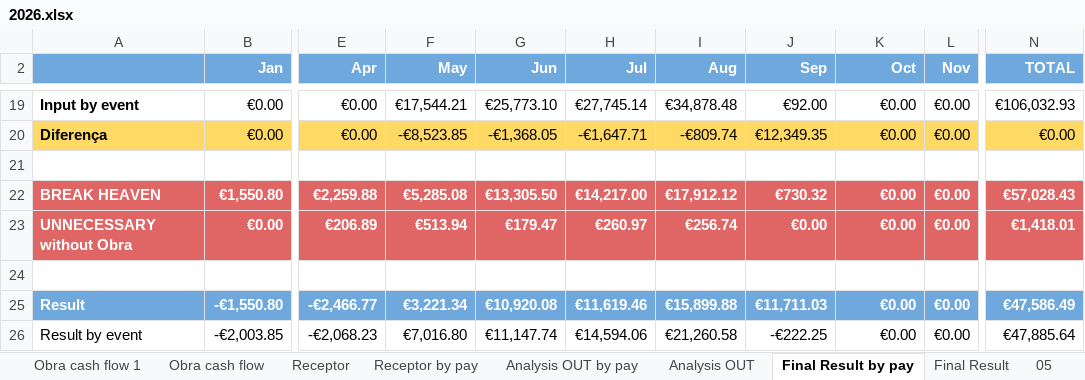
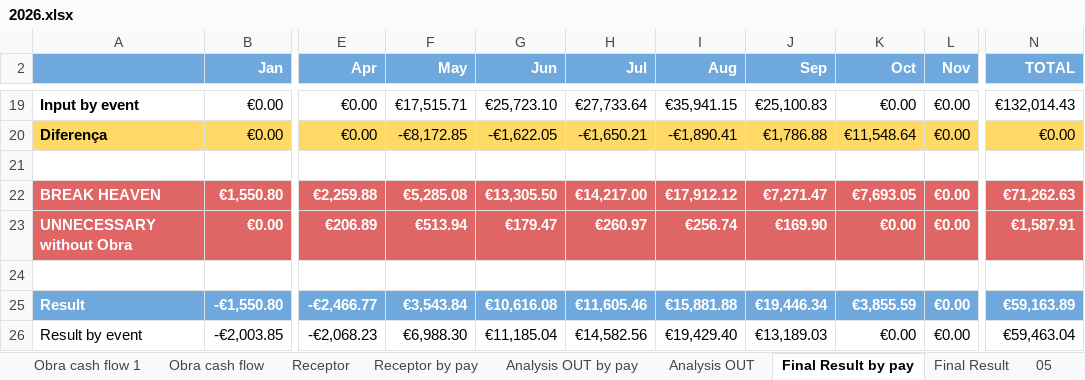
Before and after one commit to Nataliacript/app-casa-madalena, an Excel workbook: Excel para Site/2026.xlsx, sheet Final Result by pay, drawn as a sheet; only a part is shown, gaps mark what is left out; values as stored, in another font and other column widths than the file's, no borders; charts and pictures not drawn; the diff covers the shown part only; the diff names each change by its address in the sheet, - before the commit and + after, or states it on an @@ line.

```diff
--- a/Excel para Site/2026.xlsx (sheet Final Result by pay)
+++ b/Excel para Site/2026.xlsx (sheet Final Result by pay)
-F19 (May): €17,544.21
+F19 (May): €17,515.71
-G19 (Jun): €25,773.10
+G19 (Jun): €25,723.10
-H19 (Jul): €27,745.14
+H19 (Jul): €27,733.64
-I19 (Aug): €34,878.48
+I19 (Aug): €35,941.15
-J19 (Sep): €92.00
+J19 (Sep): €25,100.83
-N19 (TOTAL): €106,032.93
+N19 (TOTAL): €132,014.43
-F20 (May): -€8,523.85
+F20 (May): -€8,172.85
-G20 (Jun): -€1,368.05
+G20 (Jun): -€1,622.05
-H20 (Jul): -€1,647.71
+H20 (Jul): -€1,650.21
-I20 (Aug): -€809.74
+I20 (Aug): -€1,890.41
-J20 (Sep): €12,349.35
+J20 (Sep): €1,786.88
-K20 (Oct): €0.00
+K20 (Oct): €11,548.64
-J22 (Sep): €730.32
+J22 (Sep): €7,271.47
-K22 (Oct): €0.00
+K22 (Oct): €7,693.05
-N22 (TOTAL): €57,028.43
+N22 (TOTAL): €71,262.63
-J23 (Sep): €0.00
+J23 (Sep): €169.90
-N23 (TOTAL): €1,418.01
+N23 (TOTAL): €1,587.91
-F25 (May): €3,221.34
+F25 (May): €3,543.84
-G25 (Jun): €10,920.08
+G25 (Jun): €10,616.08
-H25 (Jul): €11,619.46
+H25 (Jul): €11,605.46
-I25 (Aug): €15,899.88
+I25 (Aug): €15,881.88
-J25 (Sep): €11,711.03
+J25 (Sep): €19,446.34
-K25 (Oct): €0.00
+K25 (Oct): €3,855.59
-N25 (TOTAL): €47,586.49
+N25 (TOTAL): €59,163.89
-F26 (May): €7,016.80
+F26 (May): €6,988.30
-G26 (Jun): €11,147.74
+G26 (Jun): €11,185.04
-H26 (Jul): €14,594.06
+H26 (Jul): €14,582.56
-I26 (Aug): €21,260.58
+I26 (Aug): €19,429.40
-J26 (Sep): -€222.25
+J26 (Sep): €13,189.03
-N26 (TOTAL): €47,885.64
+N26 (TOTAL): €59,463.04
```
Also changed, not shown: 66 edited cells elsewhere in this sheet, sheet Dados, sheet CloudBed, sheet Extra, sheet FF, sheet Monthly cash flow, sheet Analysis OUT by pay, 11 more sheets, other sheet tabs, formulas that keep their value, hidden cells, charts or pictures, 3 other files.
